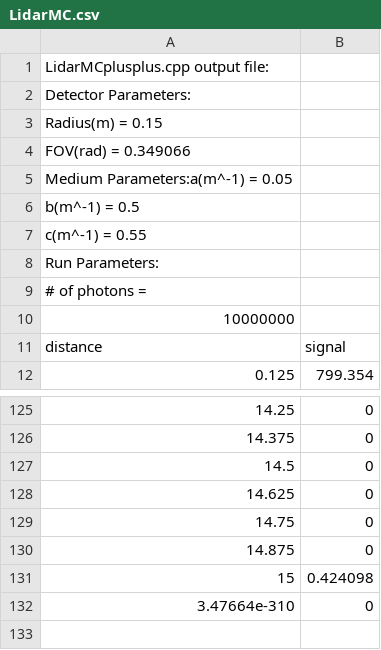
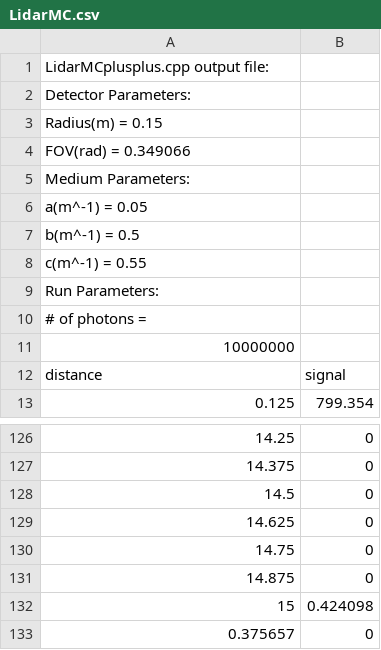
Before and after one commit to bcollist/LidarMCplusplus, a CSV file: LidarMC.csv, drawn as a sheet; only a part is shown, gaps mark what is left out.

```diff
--- a/LidarMC.csv
+++ b/LidarMC.csv
@@ -4,3 +4,4 @@ Radius(m) = 0.15
 FOV(rad) = 0.349066
-Medium Parameters:a(m^-1) = 0.05
+Medium Parameters:
+a(m^-1) = 0.05
 b(m^-1) = 0.5
@@ -131,2 +132,2 @@ distance,signal
 15,0.424098
-3.47664e-310,0
+0.375657,0
```
Also changed, not shown: 2 other files.
